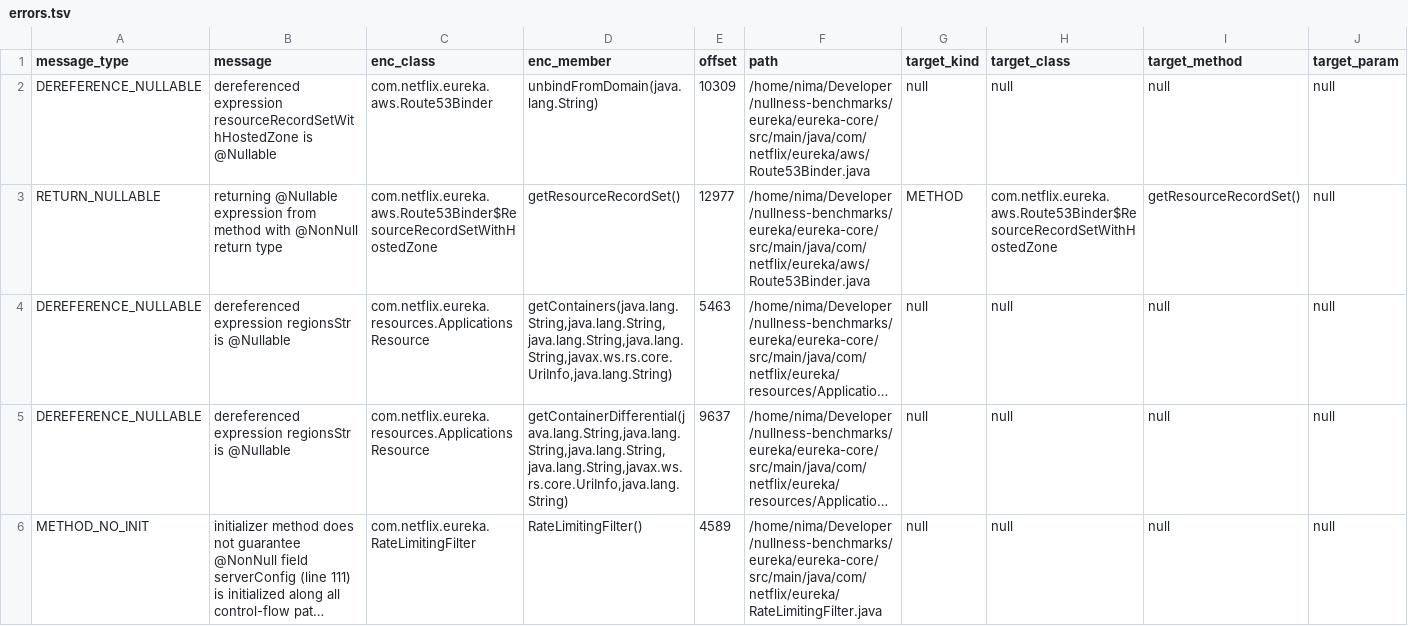
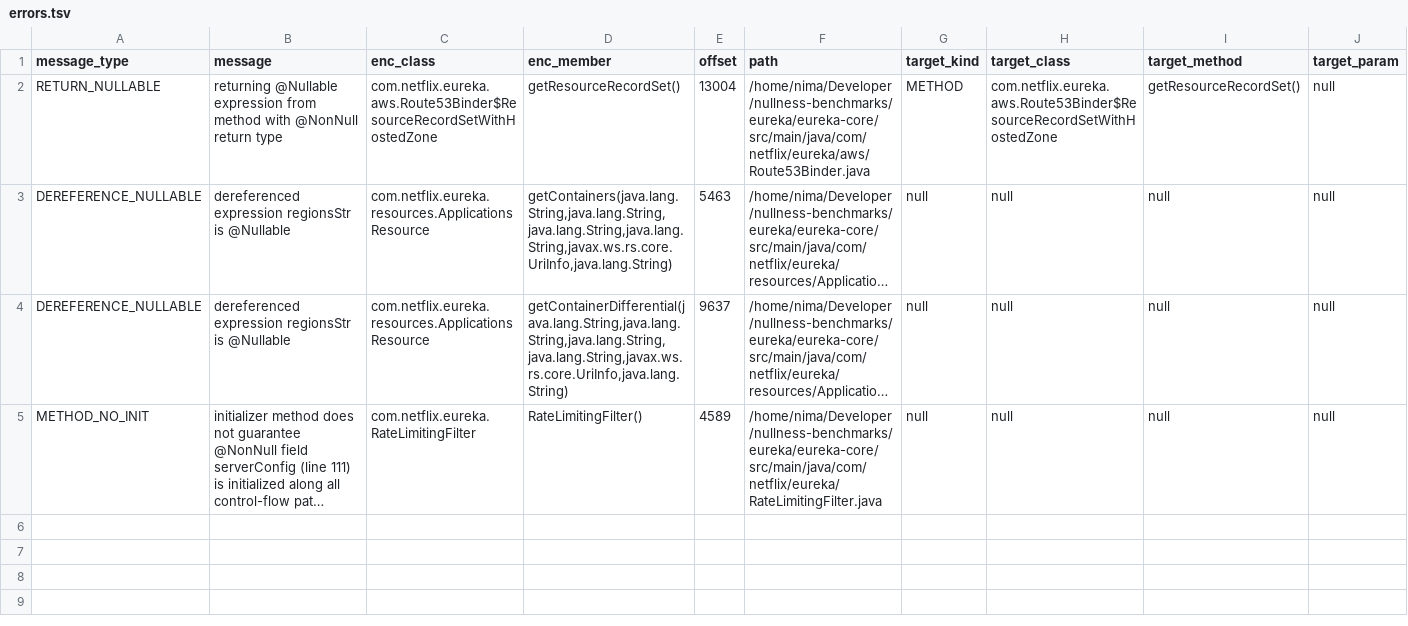
Before and after one commit to nimakarimipour/eureka, a TSV file: annotator-out/0/errors.tsv, drawn as a sheet; only a part is shown; long unchanged cells end in …; removed rows and columns are numbered as before the commit, all else as after; rows hold the shown columns only; the diff names each change by its address in the sheet, - before the commit and + after, or states it on an @@ line.

```diff
--- a/annotator-out/0/errors.tsv
+++ b/annotator-out/0/errors.tsv
-row 2: DEREFERENCE_NULLABLE | dereferenced expression resourceRecordSetWithHostedZone is @Nullable | com.netflix.eureka.aws.Route53Binder | unbindFromDomain(java.lang.String) | 10309 | /home/nima/Developer/nullness-benchmarks/eureka/eureka-core/src/main/java/com/netflix/eureka/aws/Route53Binder.java | null | null | null | null
-E2 (offset): 12977
+E2 (offset): 13004
```
Also changed, not shown: 3 other files.
